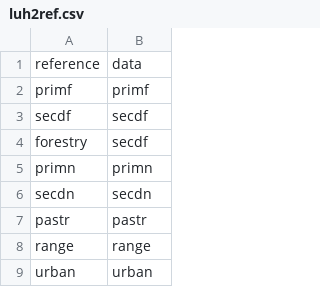
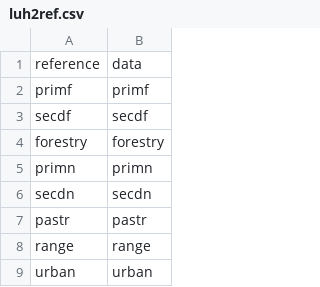
Before and after one commit to pik-piam/mrmagpiedownscaled, a CSV file: inst/extdata/luh2ref.csv, drawn as a sheet; only a part is shown.

Commit message:
rename -Data

```diff
--- a/inst/extdata/luh2ref.csv
+++ b/inst/extdata/luh2ref.csv
@@ -3,3 +3,3 @@ primf;primf
 secdf;secdf
-forestry;secdf
+forestry;forestry
 primn;primn
```
Also changed, not shown: 17 other files.
